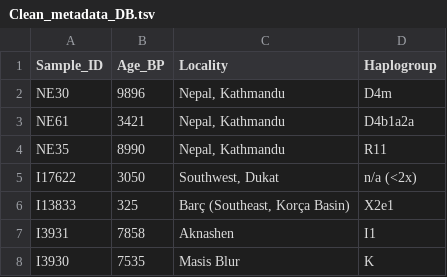
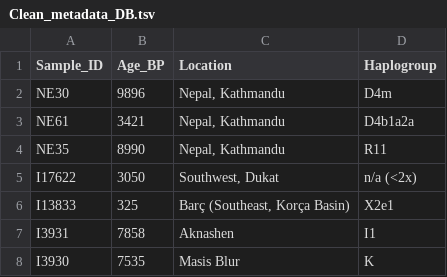
Before and after one commit to yaqi-jiao/mtdna-app, a TSV file: mtDNAmatcher/Data/Clean_metadata_DB.tsv, drawn as a sheet; only a part is shown.

Commit message:
fix: modify the column names in the metadata to align them with those in the main program

```diff
--- a/mtDNAmatcher/Data/Clean_metadata_DB.tsv
+++ b/mtDNAmatcher/Data/Clean_metadata_DB.tsv
@@ -1,2 +1,2 @@
-Sample_ID	Age_BP	Locality	Haplogroup
+Sample_ID	Age_BP	Location	Haplogroup
 NE30	9896	Nepal, Kathmandu	D4m
```
Also changed, not shown: 1 other file.
